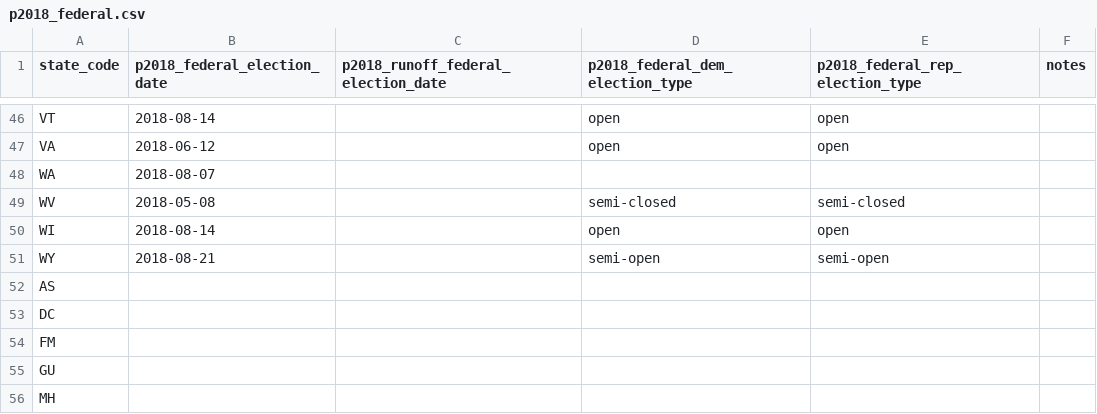
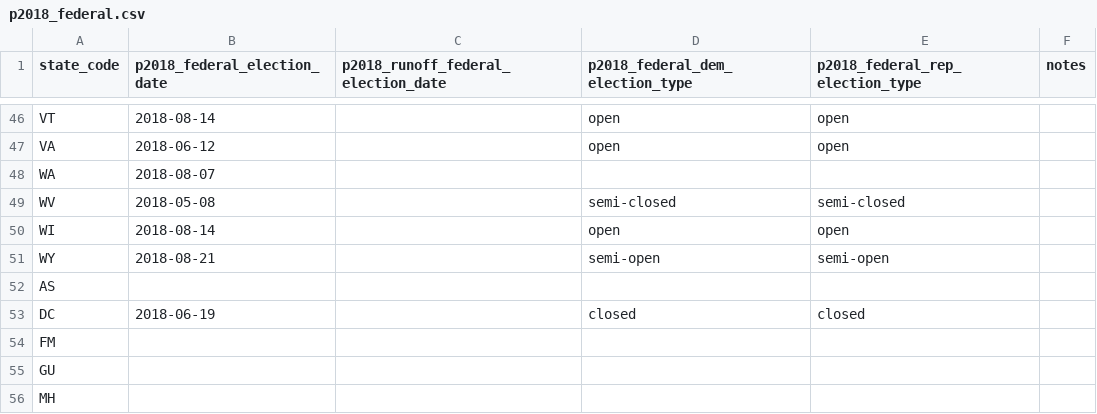
Before and after one commit to democrats/data, a CSV file: 2018/p2018_federal.csv, drawn as a sheet; only a part is shown, gaps mark what is left out.

Commit message:
added DC 2018 primary date (#24)
* added DC 2018 primary dates

* fix DC primary election date

```diff
--- a/2018/p2018_federal.csv
+++ b/2018/p2018_federal.csv
@@ -52,3 +52,3 @@ WY,2018-08-21,,semi-open,semi-open,
 AS,,,,,
-DC,,,,,
+DC,2018-06-19,,closed,closed,
 FM,,,,,
```
